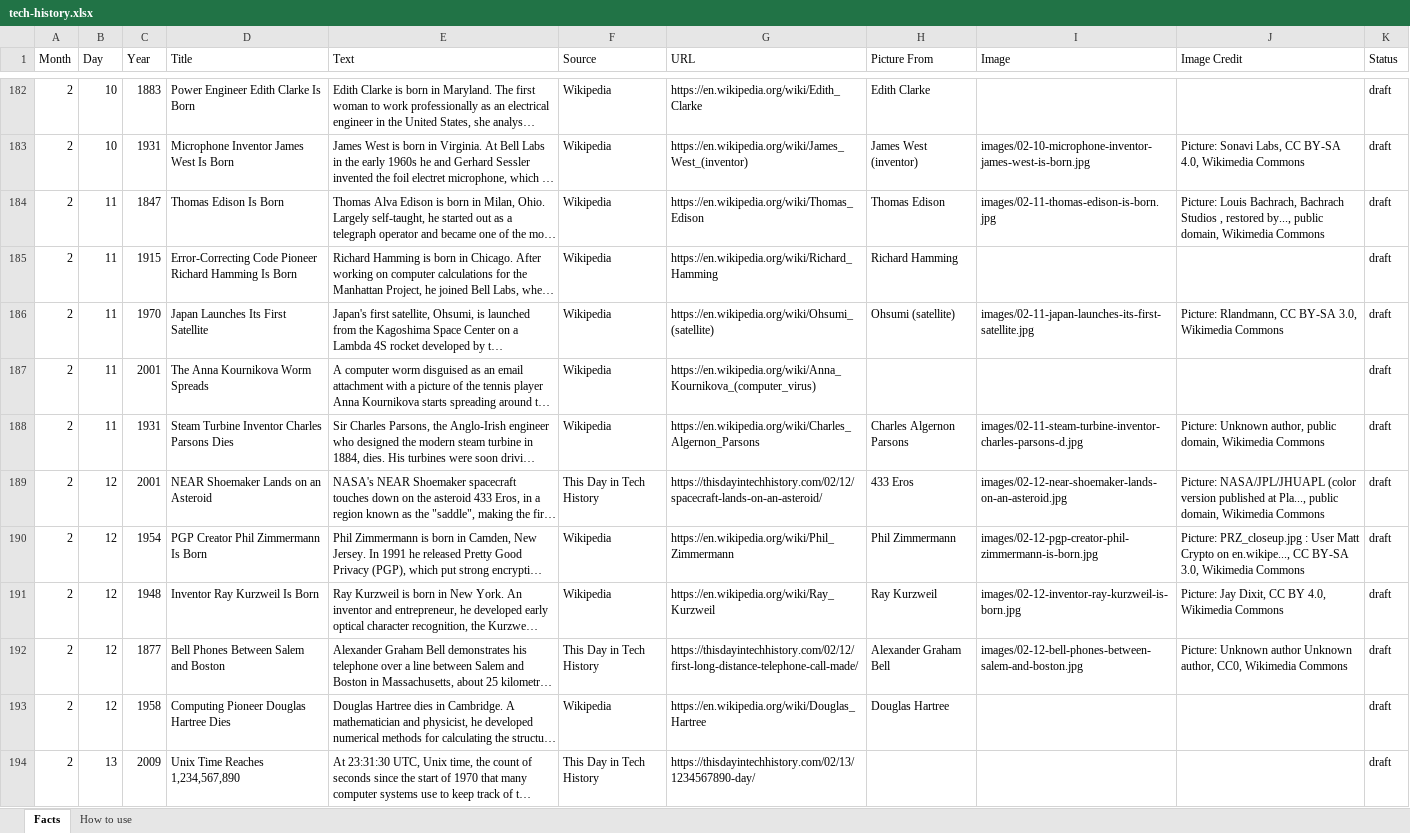
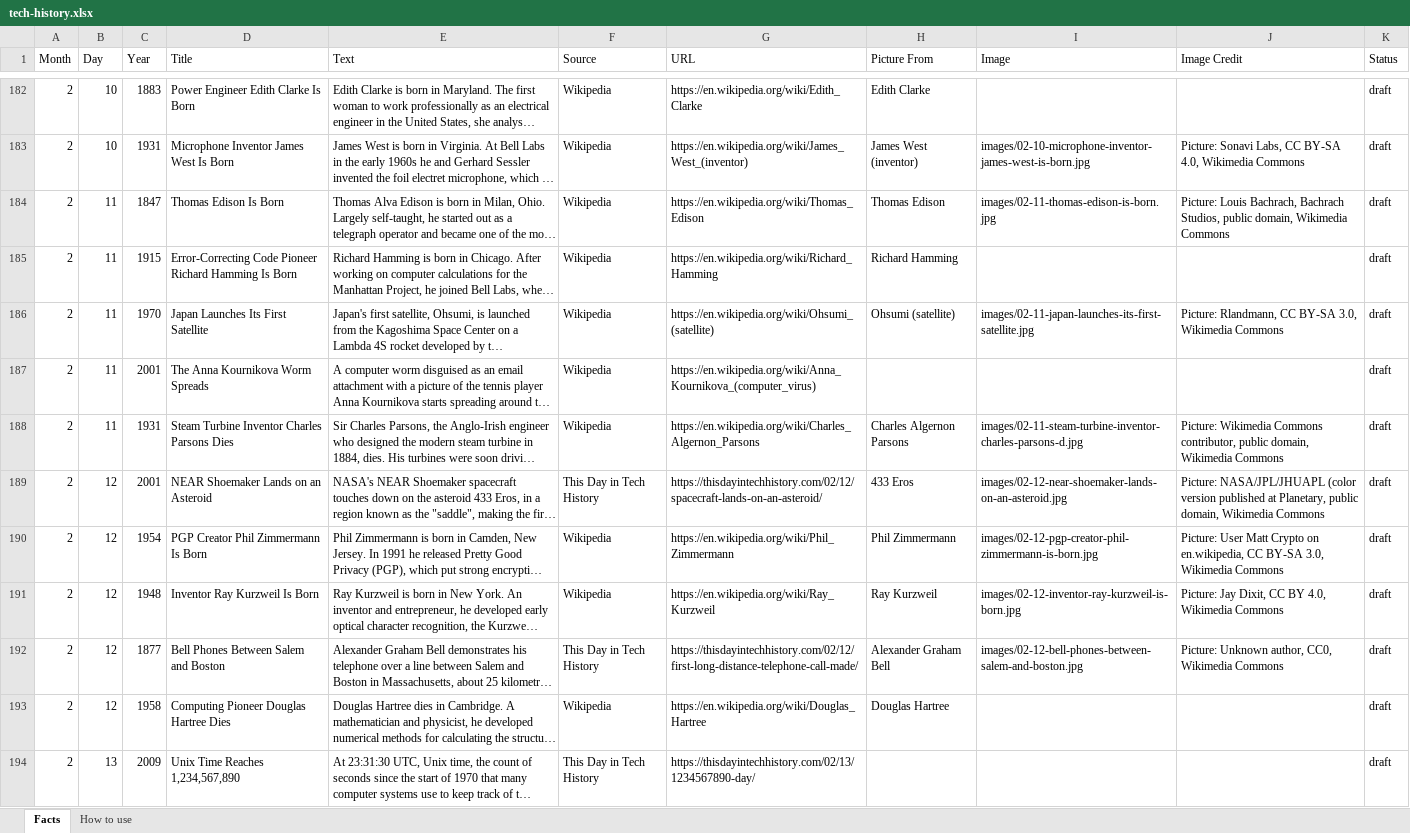
Before and after one commit to rcominelli/my-custom-planner, an Excel workbook: data/facts/tech-history.xlsx, sheet Facts, drawn as a sheet; only a part is shown, gaps mark what is left out; long unchanged cells end in …; values as stored, in another font and other column widths than the file's, no borders; table styles not drawn; the diff covers the shown part only; the diff names each change by its address in the sheet, - before the commit and + after, or states it on an @@ line.

Commit message:
Cleaned picture credits

```diff
--- a/data/facts/tech-history.xlsx (sheet Facts)
+++ b/data/facts/tech-history.xlsx (sheet Facts)
-J184 (Image Credit): …Bachrach, Bachrach Studios , restored by..., public domain,…
+J184 (Image Credit): …Bachrach, Bachrach Studios, public domain,…
-J188 (Image Credit): Picture: Unknown author, public domain,…
+J188 (Image Credit): Picture: Wikimedia Commons contributor, public domain,…
-J189 (Image Credit): …published at Pla..., public domain,…
+J189 (Image Credit): …published at Planetary, public domain,…
-J190 (Image Credit): Picture: PRZ_closeup.jpg : User Matt Crypto on en.wikipe..., CC BY-SA…
+J190 (Image Credit): Picture: User Matt Crypto on en.wikipedia, CC BY-SA…
-J192 (Image Credit): Picture: Unknown author Unknown author, CC0,…
+J192 (Image Credit): Picture: Unknown author, CC0,…
```
Also changed, not shown: 305 edited cells elsewhere in this sheet.
